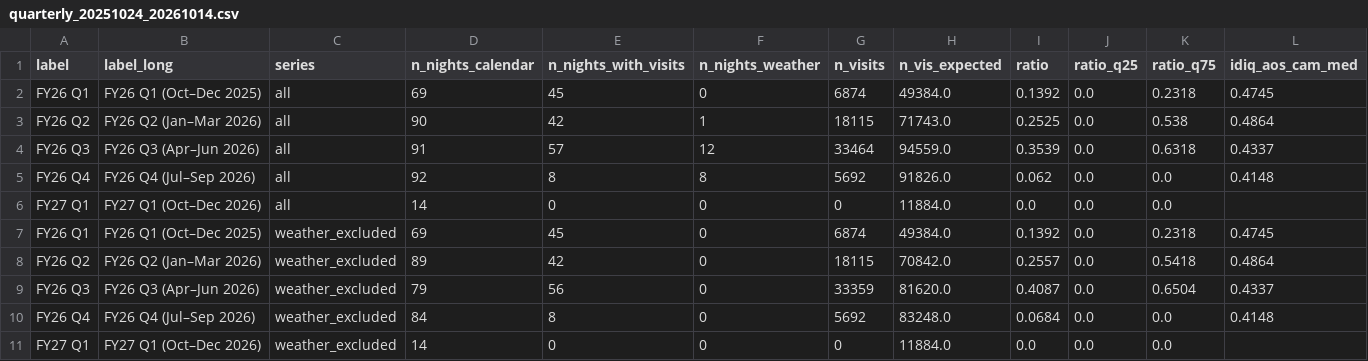
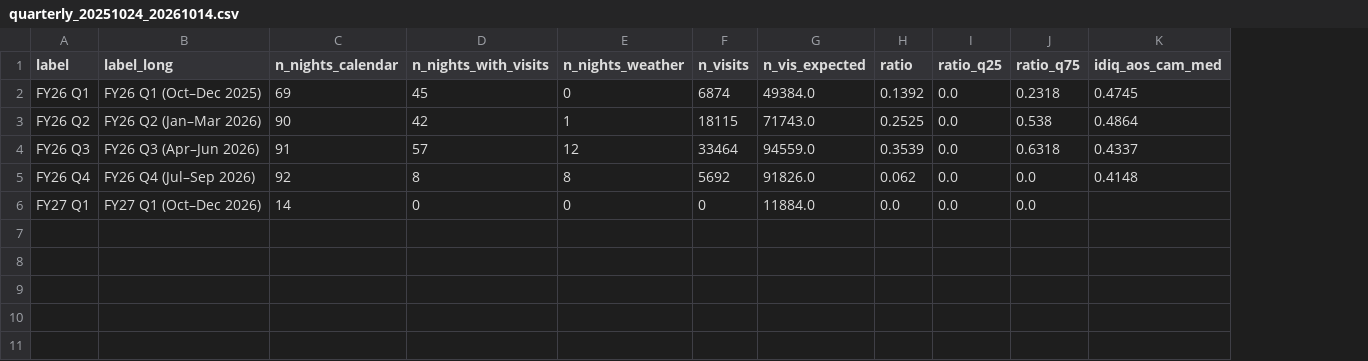
Before and after one commit to lsst-so/notebooks_bquint, a CSV file: observatory_high_level_performance/data/quarterly_20251024_20261014.csv, drawn as a sheet; only a part is shown; rows hold the shown columns only; the diff names each change by its address in the sheet, - before the commit and + after, or states it on an @@ line.

```diff
--- a/observatory_high_level_performance/data/quarterly_20251024_20261014.csv
+++ b/observatory_high_level_performance/data/quarterly_20251024_20261014.csv
-column C (series), rows 2-6: all all
-row 7: FY26 Q1 | FY26 Q1 (Oct–Dec 2025) | weather_excluded | 69 | 45 | 0 | 6874 | 49384.0 | 0.1392 | 0.0 | 0.2318 | 0.4745
-row 8: FY26 Q2 | FY26 Q2 (Jan–Mar 2026) | weather_excluded | 89 | 42 | 0 | 18115 | 70842.0 | 0.2557 | 0.0 | 0.5418 | 0.4864
-row 9: FY26 Q3 | FY26 Q3 (Apr–Jun 2026) | weather_excluded | 79 | 56 | 0 | 33359 | 81620.0 | 0.4087 | 0.0 | 0.6504 | 0.4337
-row 10: FY26 Q4 | FY26 Q4 (Jul–Sep 2026) | weather_excluded | 84 | 8 | 0 | 5692 | 83248.0 | 0.0684 | 0.0 | 0.0 | 0.4148
-row 11: FY27 Q1 | FY27 Q1 (Oct–Dec 2026) | weather_excluded | 14 | 0 | 0 | 0 | 11884.0 | 0.0 | 0.0 | 0.0
```
Also changed, not shown: observatory_high_level_performance/data/monthly_20251024_20261014.csv, observatory_high_level_performance/data/window_early_ops_octnov_20251024_20251130.csv, 20 other files.
